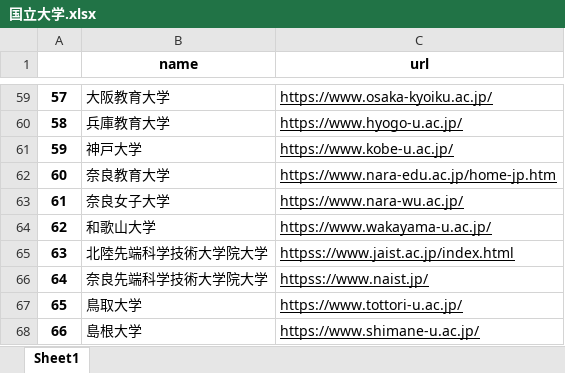
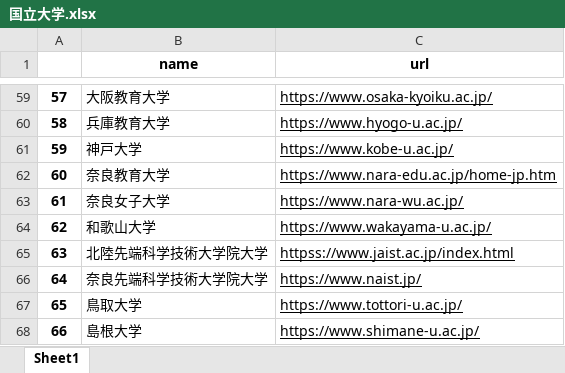
Before and after one commit to zhouyangyang369/LLM-AGENTIC-SEMANTIC-CRAWLER, an Excel workbook: university_excel/国立大学.xlsx, sheet Sheet1, drawn as a sheet; only a part is shown, gaps mark what is left out; values as stored, in another font and other column widths than the file's, no borders; the diff names each change by its address in the sheet, - before the commit and + after, or states it on an @@ line.

```diff
--- a/university_excel/国立大学.xlsx (sheet Sheet1)
+++ b/university_excel/国立大学.xlsx (sheet Sheet1)
-C66 (url): httpss://www.naist.jp/
+C66 (url): https://www.naist.jp/
```
Also changed, not shown: 27 other files.
